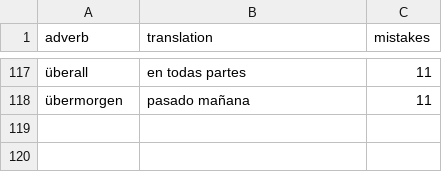
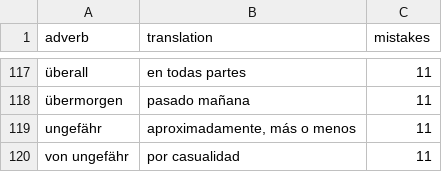
Before and after one commit to kaluzap/words, a CSV file: data/data_adverbs_ge_sp.csv, drawn as a sheet; only a part is shown, gaps mark what is left out; the diff names each change by its address in the sheet, - before the commit and + after, or states it on an @@ line.

```diff
--- a/data/data_adverbs_ge_sp.csv
+++ b/data/data_adverbs_ge_sp.csv
+row 119: ungefähr | aproximadamente, más o menos | 11
+row 120: von ungefähr | por casualidad | 11
```
Also changed, not shown: data/data_adjectives_ge_sp.csv, data/data_nouns_ge_sp.csv, 1 other file.
